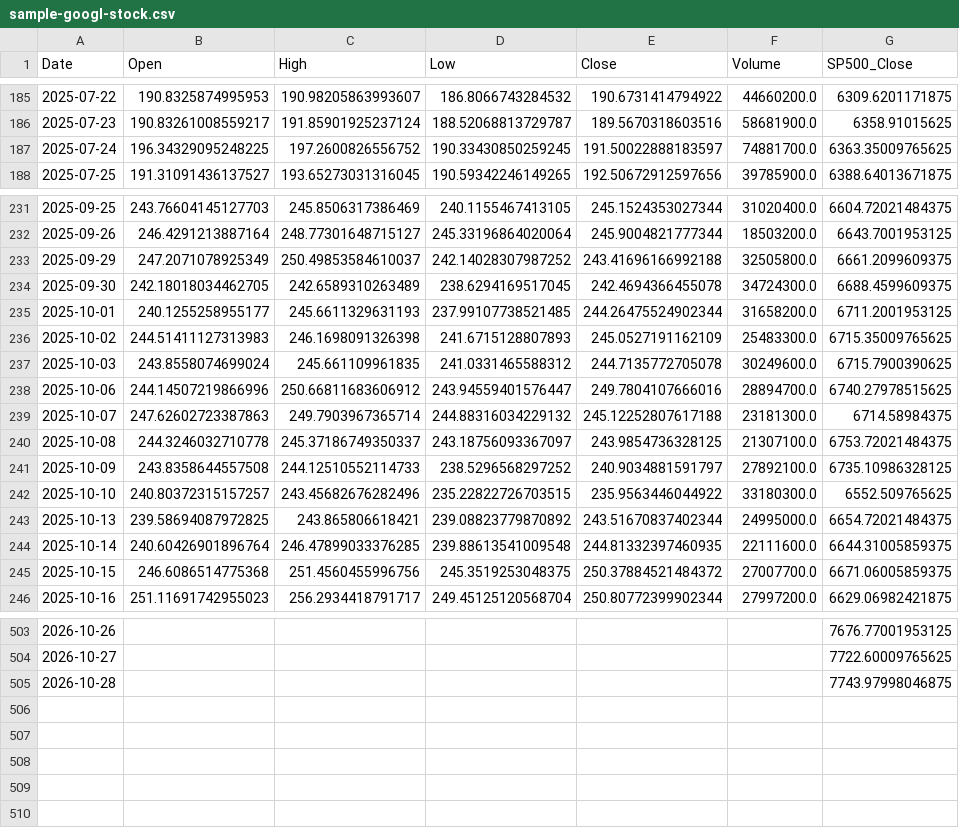
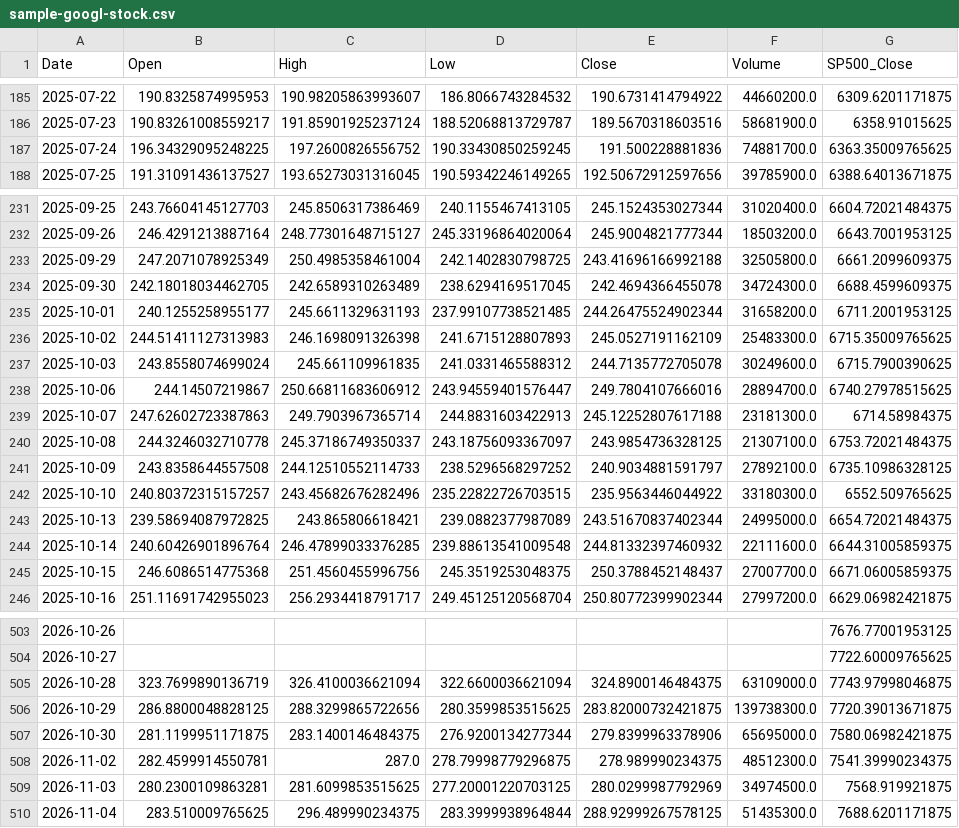
Before and after one commit to SandyCompetent/stock-market-analysis, a CSV file: data/sample/sample-googl-stock.csv, drawn as a sheet; only a part is shown, gaps mark what is left out; the diff covers the shown part only.

```diff
--- a/data/sample/sample-googl-stock.csv
+++ b/data/sample/sample-googl-stock.csv
@@ -186,3 +186,3 @@ Date,Open,High,Low,Close,Volume,SP500_Close
 2025-07-23,190.83261008559217,191.85901925237124,188.52068813729787,189.5670318603516,58681900.0,6358.91015625
-2025-07-24,196.34329095248225,197.2600826556752,190.33430850259245,191.50022888183597,74881700.0,6363.35009765625
+2025-07-24,196.34329095248225,197.2600826556752,190.33430850259245,191.500228881836,74881700.0,6363.35009765625
 2025-07-25,191.31091436137527,193.65273031316045,190.59342246149265,192.50672912597656,39785900.0,6388.64013671875
@@ -232,3 +232,3 @@ Date,Open,High,Low,Close,Volume,SP500_Close
 2025-09-26,246.4291213887164,248.77301648715127,245.33196864020064,245.9004821777344,18503200.0,6643.7001953125
-2025-09-29,247.2071078925349,250.49853584610037,242.14028307987252,243.41696166992188,32505800.0,6661.2099609375
+2025-09-29,247.2071078925349,250.4985358461004,242.1402830798725,243.41696166992188,32505800.0,6661.2099609375
 2025-09-30,242.18018034462705,242.6589310263489,238.6294169517045,242.4694366455078,34724300.0,6688.4599609375
@@ -237,4 +237,4 @@ Date,Open,High,Low,Close,Volume,SP500_Close
 2025-10-03,243.8558074699024,245.661109961835,241.0331465588312,244.7135772705078,30249600.0,6715.7900390625
-2025-10-06,244.14507219866996,250.66811683606912,243.94559401576447,249.7804107666016,28894700.0,6740.27978515625
-2025-10-07,247.62602723387863,249.7903967365714,244.88316034229132,245.12252807617188,23181300.0,6714.58984375
+2025-10-06,244.14507219867,250.66811683606912,243.94559401576447,249.7804107666016,28894700.0,6740.27978515625
+2025-10-07,247.62602723387863,249.7903967365714,244.8831603422913,245.12252807617188,23181300.0,6714.58984375
 2025-10-08,244.3246032710778,245.37186749350337,243.18756093367097,243.9854736328125,21307100.0,6753.72021484375
@@ -242,5 +242,5 @@ Date,Open,High,Low,Close,Volume,SP500_Close
 2025-10-10,240.80372315157257,243.45682676282496,235.22822726703515,235.9563446044922,33180300.0,6552.509765625
-2025-10-13,239.58694087972825,243.865806618421,239.08823779870892,243.51670837402344,24995000.0,6654.72021484375
-2025-10-14,240.60426901896764,246.47899033376285,239.88613541009548,244.81332397460935,22111600.0,6644.31005859375
-2025-10-15,246.6086514775368,251.4560455996756,245.3519253048375,250.37884521484372,27007700.0,6671.06005859375
+2025-10-13,239.58694087972825,243.865806618421,239.0882377987089,243.51670837402344,24995000.0,6654.72021484375
+2025-10-14,240.60426901896764,246.47899033376285,239.88613541009548,244.81332397460932,22111600.0,6644.31005859375
+2025-10-15,246.6086514775368,251.4560455996756,245.3519253048375,250.3788452148437,27007700.0,6671.06005859375
 2025-10-16,251.11691742955023,256.2934418791717,249.45125120568704,250.80772399902344,27997200.0,6629.06982421875
@@ -504,2 +504,7 @@ Date,Open,High,Low,Close,Volume,SP500_Close
 2026-10-27,,,,,,7722.60009765625
-2026-10-28,,,,,,7743.97998046875
+2026-10-28,323.7699890136719,326.4100036621094,322.6600036621094,324.8900146484375,63109000.0,7743.97998046875
+2026-10-29,286.8800048828125,288.3299865722656,280.3599853515625,283.82000732421875,139738300.0,7720.39013671875
+2026-10-30,281.1199951171875,283.1400146484375,276.9200134277344,279.8399963378906,65695000.0,7580.06982421875
+2026-11-02,282.4599914550781,287.0,278.79998779296875,278.989990234375,48512300.0,7541.39990234375
+2026-11-03,280.2300109863281,281.6099853515625,277.20001220703125,280.0299987792969,34974500.0,7568.919921875
+2026-11-04,283.510009765625,296.489990234375,283.3999938964844,288.92999267578125,51435300.0,7688.6201171875
```
Also changed, not shown: 51 edited cells elsewhere in this file, 1 other file.
